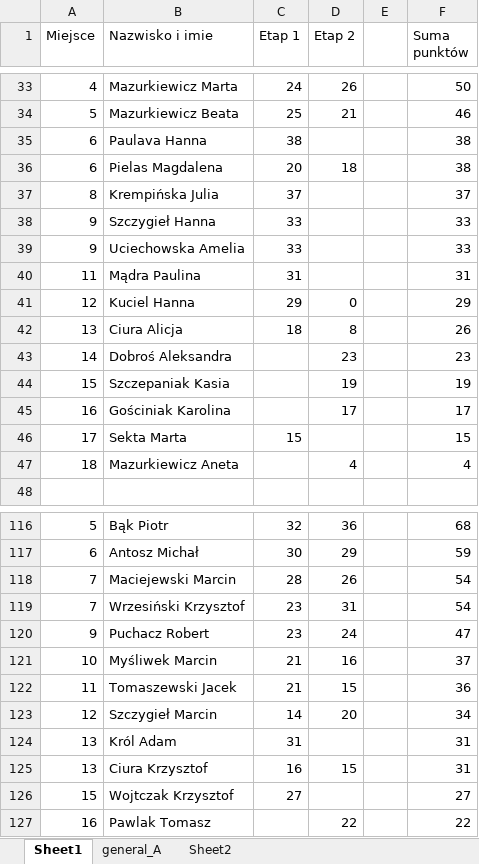
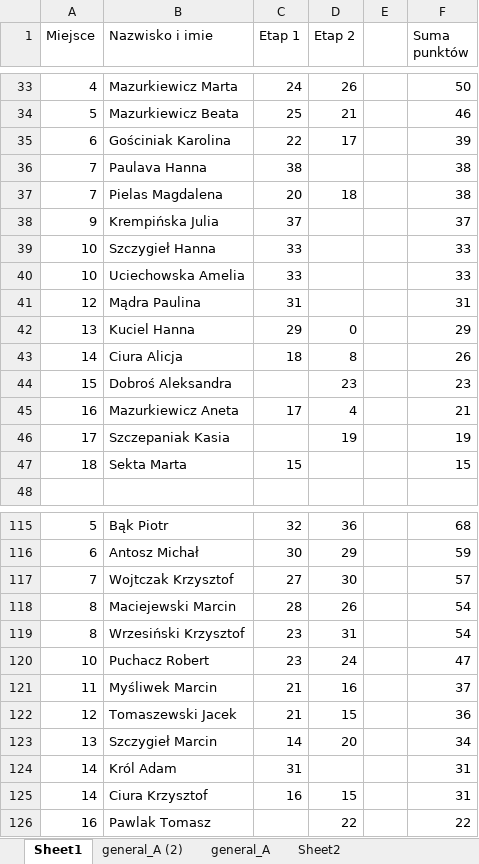
Before and after one commit to olciaciura/WNOF, an Excel workbook: GENERAL.xlsx, sheet Sheet1, drawn as a sheet; only a part is shown, gaps mark what is left out; values as stored, in another font and other column widths than the file's, no borders; removed rows and columns are numbered as before the commit, all else as after; the diff covers the shown part only; the diff names each change by its address in the sheet, - before the commit and + after, or states it on an @@ line.

```diff
--- a/GENERAL.xlsx (sheet Sheet1)
+++ b/GENERAL.xlsx (sheet Sheet1)
+sheet tab: general_A (2)
+row 35: 6 | Gościniak Karolina | 22 | 17 |  | 39
-A36:A37 (Miejsce): 6
+A36:A37 (Miejsce): 7
-A38 (Miejsce): 8
+A38 (Miejsce): 9
-A39:A40 (Miejsce): 9
+A39:A40 (Miejsce): 10
-A41 (Miejsce): 11
+A41 (Miejsce): 12
-A42 (Miejsce): 12
+A42 (Miejsce): 13
-A43 (Miejsce): 13
+A43 (Miejsce): 14
-A44 (Miejsce): 14
+A44 (Miejsce): 15
+row 45: 16 | Mazurkiewicz Aneta | 17 | 4 |  | 21
-A46 (Miejsce): 15
+A46 (Miejsce): 17
-row 45: 16 | Gościniak Karolina |  | 17 |  | 17
-A47 (Miejsce): 17
+A47 (Miejsce): 18
-row 47: 18 | Mazurkiewicz Aneta |  | 4 |  | 4
+row 117: 7 | Wojtczak Krzysztof | 27 | 30 |  | 57
-A118:A119 (Miejsce): 7
+A118:A119 (Miejsce): 8
-A120 (Miejsce): 9
+A120 (Miejsce): 10
-A121 (Miejsce): 10
+A121 (Miejsce): 11
-A122 (Miejsce): 11
+A122 (Miejsce): 12
-A123 (Miejsce): 12
+A123 (Miejsce): 13
-A124:A125 (Miejsce): 13
+A124:A125 (Miejsce): 14
-row 126: 15 | Wojtczak Krzysztof | 27 |  |  | 27
```
Also changed, not shown: 1 added row, 2 removed rows and 18 edited cells elsewhere in this sheet, sheet Sheet2, formulas that keep their value, 10 other files.
